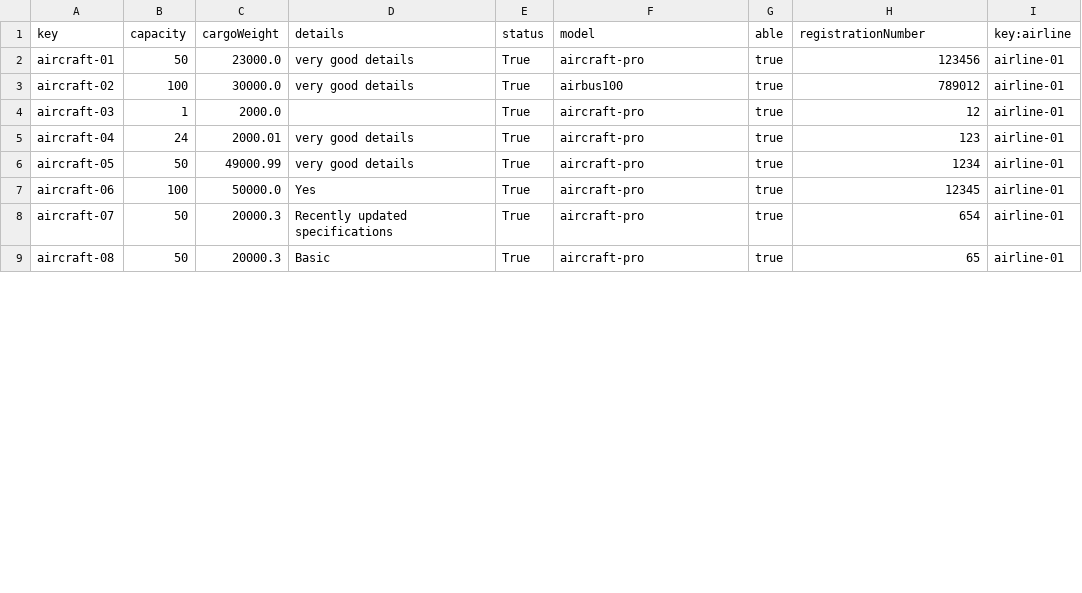
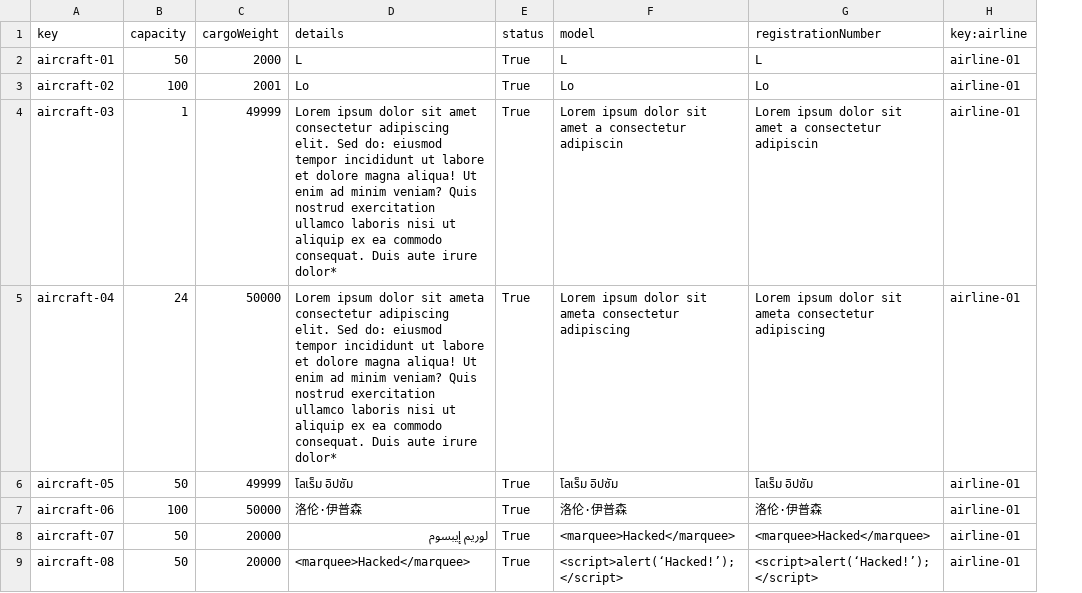
Before and after one commit to marrivbec/gii-is-DP2-C1.033, a CSV file: src/main/resources/WEB-INF/data/sample/aircraft.csv, drawn as a sheet; only a part is shown; removed rows and columns are numbered as before the commit, all else as after; the diff covers the shown part only; the diff names each change by its address in the sheet, - before the commit and + after, or states it on an @@ line.

```diff
--- a/src/main/resources/WEB-INF/data/sample/aircraft.csv
+++ b/src/main/resources/WEB-INF/data/sample/aircraft.csv
-column G (able), rows 2-9: all true
-C2 (cargoWeight): 23000.0
+C2 (cargoWeight): 2000
-D2 (details): very good details
+D2 (details): L
-F2 (model): aircraft-pro
+F2 (model): L
-G2 (registrationNumber): 123456
+G2 (registrationNumber): L
-C3 (cargoWeight): 30000.0
+C3 (cargoWeight): 2001
-D3 (details): very good details
+D3 (details): Lo
-F3 (model): airbus100
+F3 (model): Lo
-G3 (registrationNumber): 789012
+G3 (registrationNumber): Lo
-C4 (cargoWeight): 2000.0
+C4 (cargoWeight): 49999
-D4 (details): (empty)
+D4 (details): Lorem ipsum dolor sit amet consectetur adipiscing elit. Sed do: eiusmod tempor incididunt ut labore et dolore magna aliqua! Ut enim ad minim veniam? Quis nostrud exercitation ullamco laboris nisi ut aliquip ex ea commodo consequat. Duis aute irure dolor*
-F4 (model): aircraft-pro
+F4 (model): Lorem ipsum dolor sit amet a consectetur adipiscin
-G4 (registrationNumber): 12
+G4 (registrationNumber): Lorem ipsum dolor sit amet a consectetur adipiscin
-C5 (cargoWeight): 2000.01
+C5 (cargoWeight): 50000
-D5 (details): very good details
+D5 (details): Lorem ipsum dolor sit ameta consectetur adipiscing elit. Sed do: eiusmod tempor incididunt ut labore et dolore magna aliqua! Ut enim ad minim veniam? Quis nostrud exercitation ullamco laboris nisi ut aliquip ex ea commodo consequat. Duis aute irure dolor*
-F5 (model): aircraft-pro
+F5 (model): Lorem ipsum dolor sit ameta consectetur adipiscing
-G5 (registrationNumber): 123
+G5 (registrationNumber): Lorem ipsum dolor sit ameta consectetur adipiscing
-C6 (cargoWeight): 49000.99
+C6 (cargoWeight): 49999
-D6 (details): very good details
+D6 (details): โลเร็ม อิปซัม
-F6 (model): aircraft-pro
+F6 (model): โลเร็ม อิปซัม
-G6 (registrationNumber): 1234
+G6 (registrationNumber): โลเร็ม อิปซัม
-C7 (cargoWeight): 50000.0
+C7 (cargoWeight): 50000
-D7 (details): Yes
+D7 (details): 洛伦·伊普森
-F7 (model): aircraft-pro
+F7 (model): 洛伦·伊普森
-G7 (registrationNumber): 12345
+G7 (registrationNumber): 洛伦·伊普森
-C8:C9 (cargoWeight): 20000.3
+C8:C9 (cargoWeight): 20000
-D8 (details): Recently updated specifications
+D8 (details): لوريم إيبسوم
-F8 (model): aircraft-pro
+F8 (model): <marquee>Hacked</marquee>
-G8 (registrationNumber): 654
+G8 (registrationNumber): <marquee>Hacked</marquee>
-D9 (details): Basic
+D9 (details): <marquee>Hacked</marquee>
-F9 (model): aircraft-pro
+F9 (model): <script>alert(‘Hacked!’);</script>
-G9 (registrationNumber): 65
+G9 (registrationNumber): <script>alert(‘Hacked!’);</script>
```
Also changed, not shown: 23 edited cells elsewhere in this file, src/main/resources/WEB-INF/data/sample/airline.csv, src/main/resources/WEB-INF/data/sample/airlineManager.csv, 32 other files.
